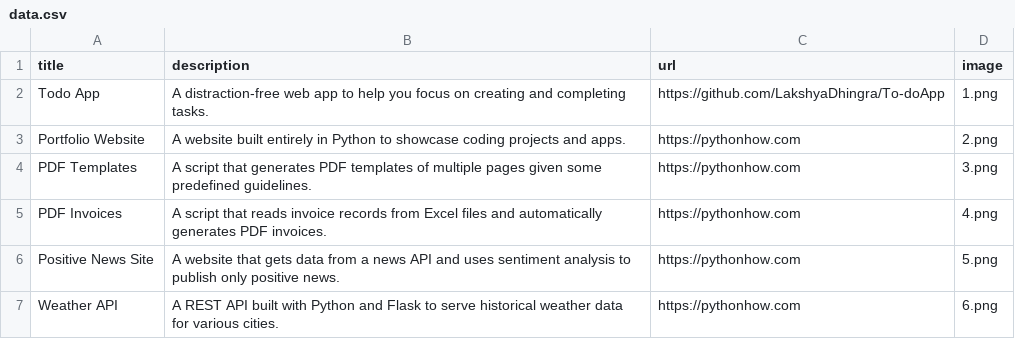
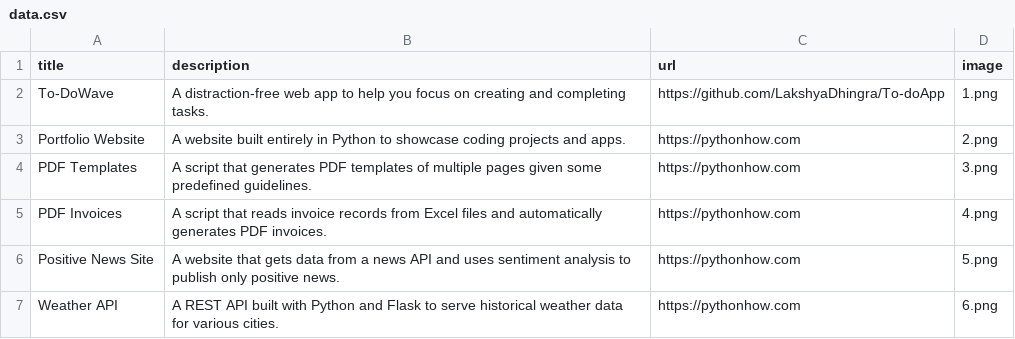
Before and after one commit to LakshyaDhingra/PipPortfolio, a CSV file: data.csv, drawn as a sheet; only a part is shown.

Commit message:
Completing App 2

```diff
--- a/data.csv
+++ b/data.csv
@@ -1,3 +1,3 @@
 title;description;url;image
-Todo App;A distraction-free web app to help you focus on creating and completing tasks.;https://github.com/LakshyaDhingra/To-doApp;1.png
+To-DoWave;A distraction-free web app to help you focus on creating and completing tasks.;https://github.com/LakshyaDhingra/To-doApp;1.png
 Portfolio Website;A website built entirely in Python to showcase coding projects and apps.;https://pythonhow.com;2.png
```
